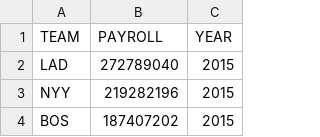
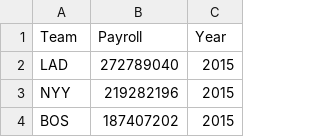
Before and after one commit to trent654321/Sports-Data-Analysis, a CSV file: Resources/salaries.csv, drawn as a sheet; only a part is shown; removed rows and columns are numbered as before the commit, all else as after; the diff names each change by its address in the sheet, - before the commit and + after, or states it on an @@ line.

```diff
--- a/Resources/salaries.csv
+++ b/Resources/salaries.csv
-row 1: TEAM | PAYROLL | YEAR
+row 1: Team | Payroll | Year
```
Also changed, not shown: Resources/league_divs.csv, Resources/stadiums.csv, 1 other file.
